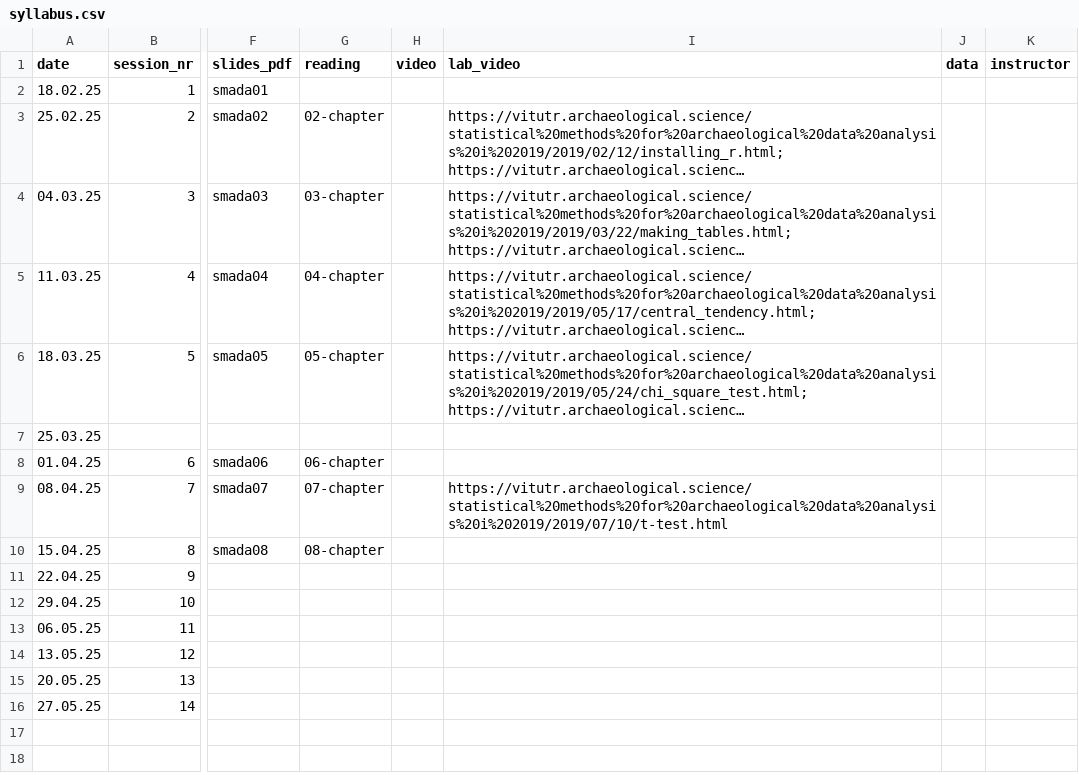
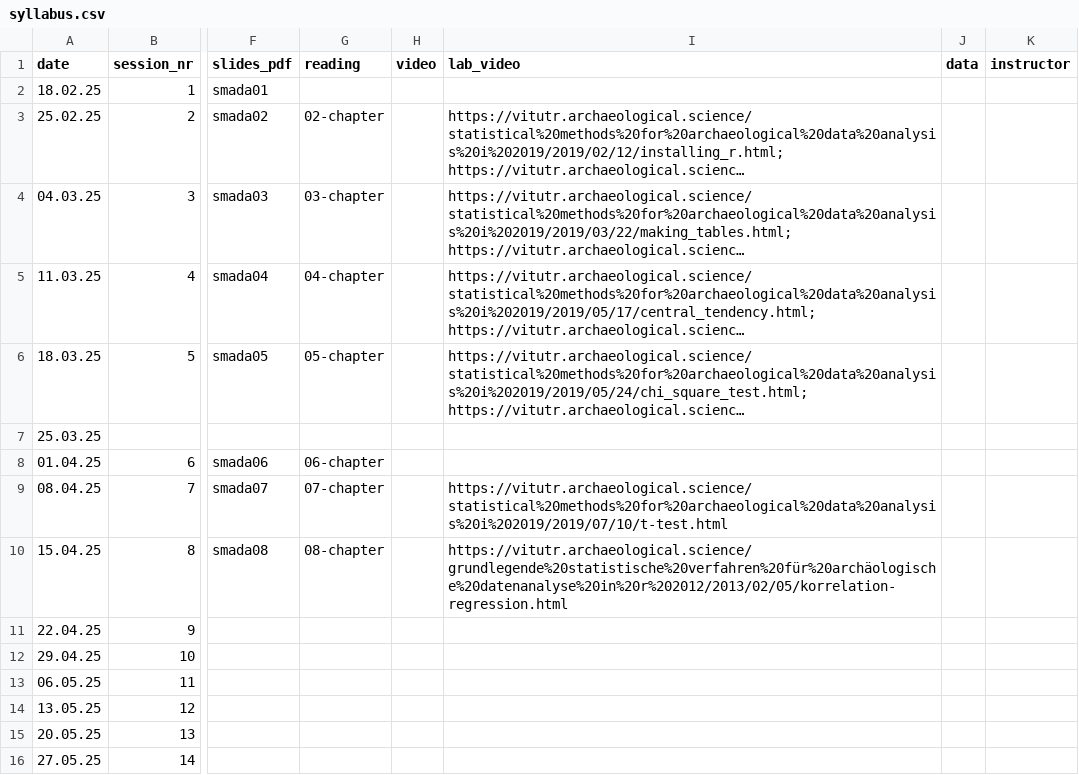
Before and after one commit to BernCoDALab/smada, a CSV file: syllabus.csv, drawn as a sheet; only a part is shown, gaps mark what is left out; long unchanged cells end in …; the diff names each change by its address in the sheet, - before the commit and + after, or states it on an @@ line.

Commit message:
added video for correlation

```diff
--- a/syllabus.csv
+++ b/syllabus.csv
-I10 (lab_video): (empty)
+I10 (lab_video): https://vitutr.archaeological.science/grundlegende%20statistische%20verfahren%20für%20archäologische%20datenanalyse%20in%20r%202012/2013/02/05/korrelation-regression.html
```
Also changed, not shown: 2 other files.
